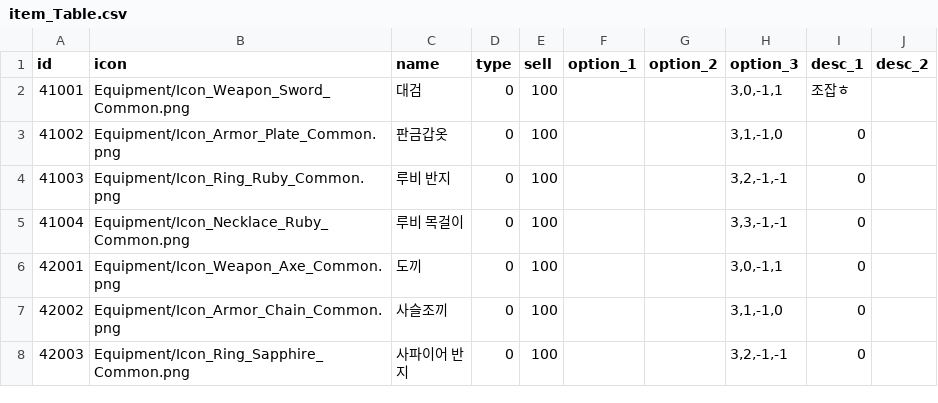
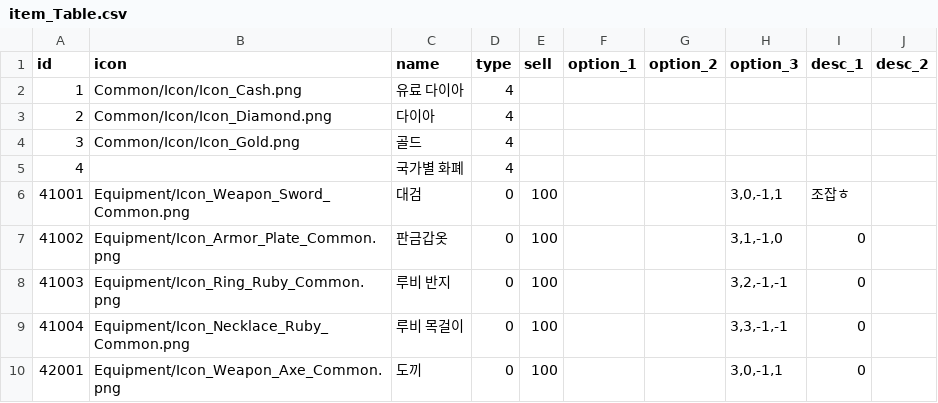
Before and after one commit to wodud1378/castle-hero, a CSV file: CastleHero-UnityClient/Assets/Resources/LocalDB/item_Table.csv, drawn as a sheet; only a part is shown; the shorter side is filled out with more unchanged rows; the diff names each change by its address in the sheet, - before the commit and + after, or states it on an @@ line.

Commit message:
아이템 테이블 - 재화 데이터 추가

```diff
--- a/CastleHero-UnityClient/Assets/Resources/LocalDB/item_Table.csv
+++ b/CastleHero-UnityClient/Assets/Resources/LocalDB/item_Table.csv
+row 2: 1 | Common/Icon/Icon_Cash.png | 유료 다이아 | 4
+row 3: 2 | Common/Icon/Icon_Diamond.png | 다이아 | 4
+row 4: 3 | Common/Icon/Icon_Gold.png | 골드 | 4
+row 5: 4 |  | 국가별 화폐 | 4
```
